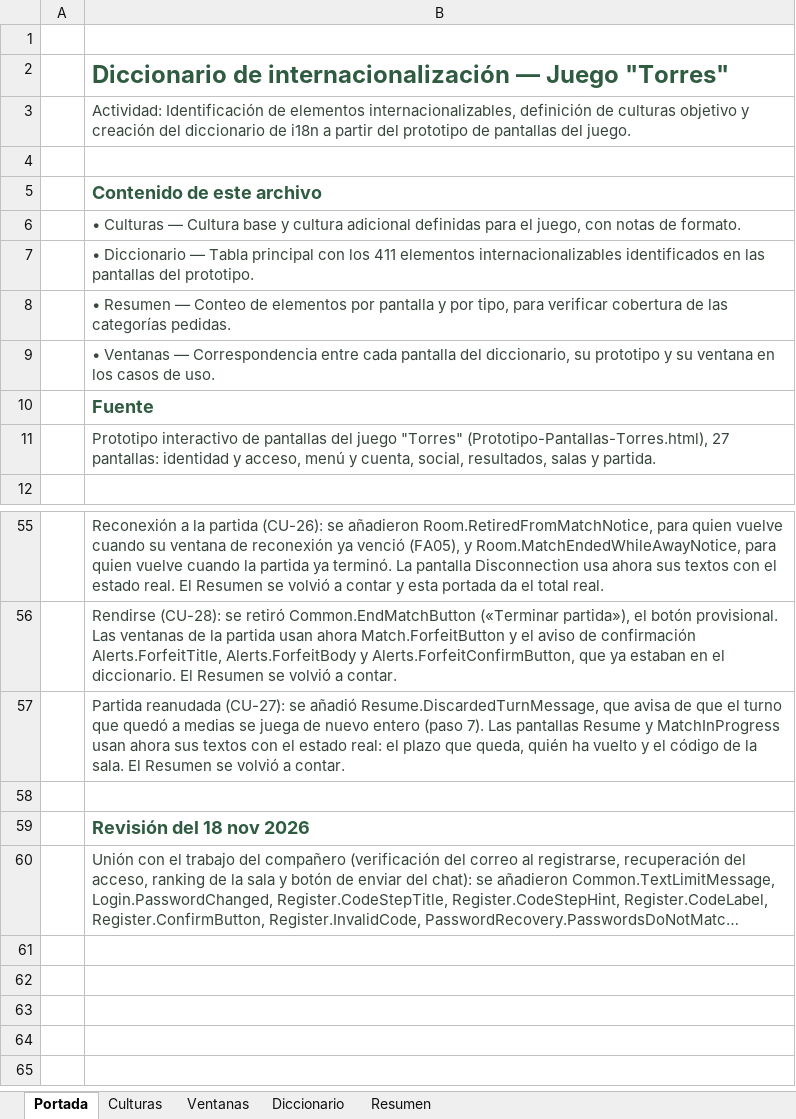
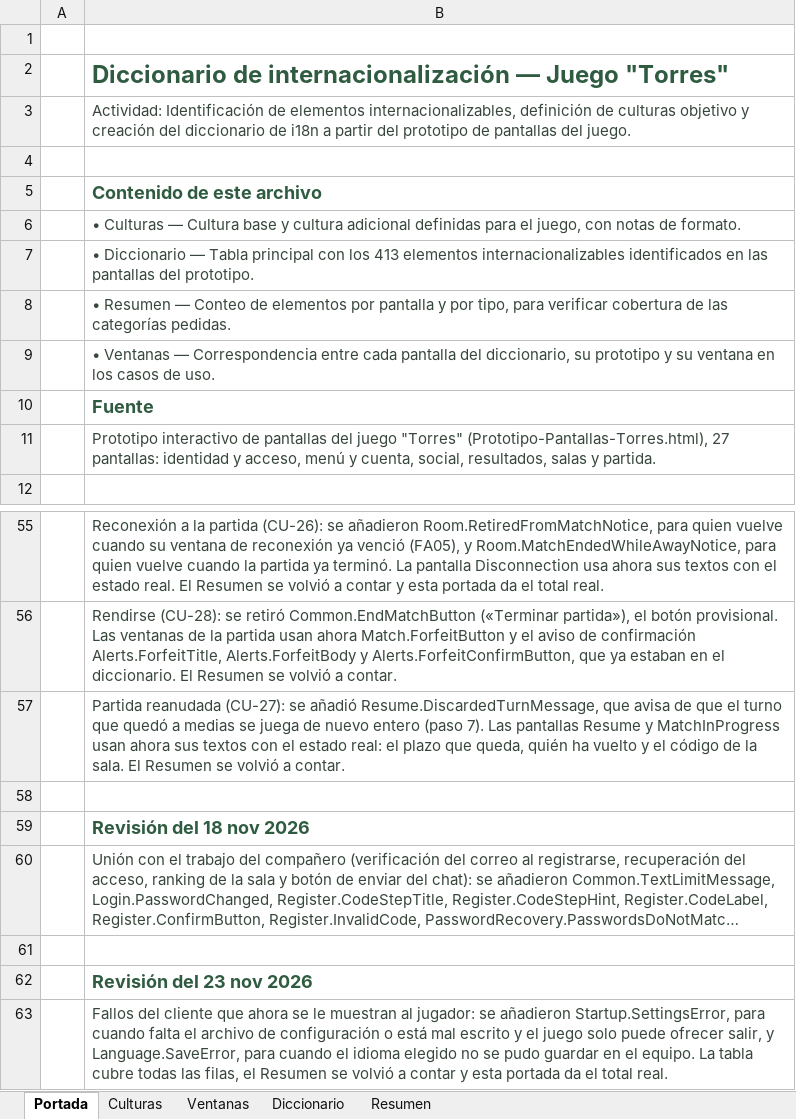
Before and after one commit to queenprotea/las-flipantes-aventuras-de-manolo-la-mariposa, an Excel workbook: docs/i18n/Diccionario-i18n-Torres.xlsx, sheet Portada, drawn as a sheet; only a part is shown, gaps mark what is left out; long unchanged cells end in …; values as stored, in another font and other column widths than the file's, no borders; the diff names each change by its address in the sheet, - before the commit and + after, or states it on an @@ line.

Commit message:
fix: el cliente lee la configuración y el idioma en tareas y avisa al jugador si faltan o no se pueden guardar

```diff
--- a/docs/i18n/Diccionario-i18n-Torres.xlsx (sheet Portada)
+++ b/docs/i18n/Diccionario-i18n-Torres.xlsx (sheet Portada)
-B7: …con los 411 elementos internacionalizables…
+B7: …con los 413 elementos internacionalizables…
+row 61: (empty)
+row 62:  | Revisión del 23 nov 2026
+row 63:  | Fallos del cliente que ahora se le muestran al jugador: se añadieron Startup.SettingsError, para cuando falta el archivo de configuración o está mal escrito y el juego solo puede ofrecer salir, y Language.SaveError, para cuando el idioma elegido no se pudo guardar en el equipo. La tabla cubre todas las filas, el Resumen se volvió a contar y esta portada da el total real.
```
Also changed, not shown: sheet Diccionario, sheet Resumen, 10 other files.
